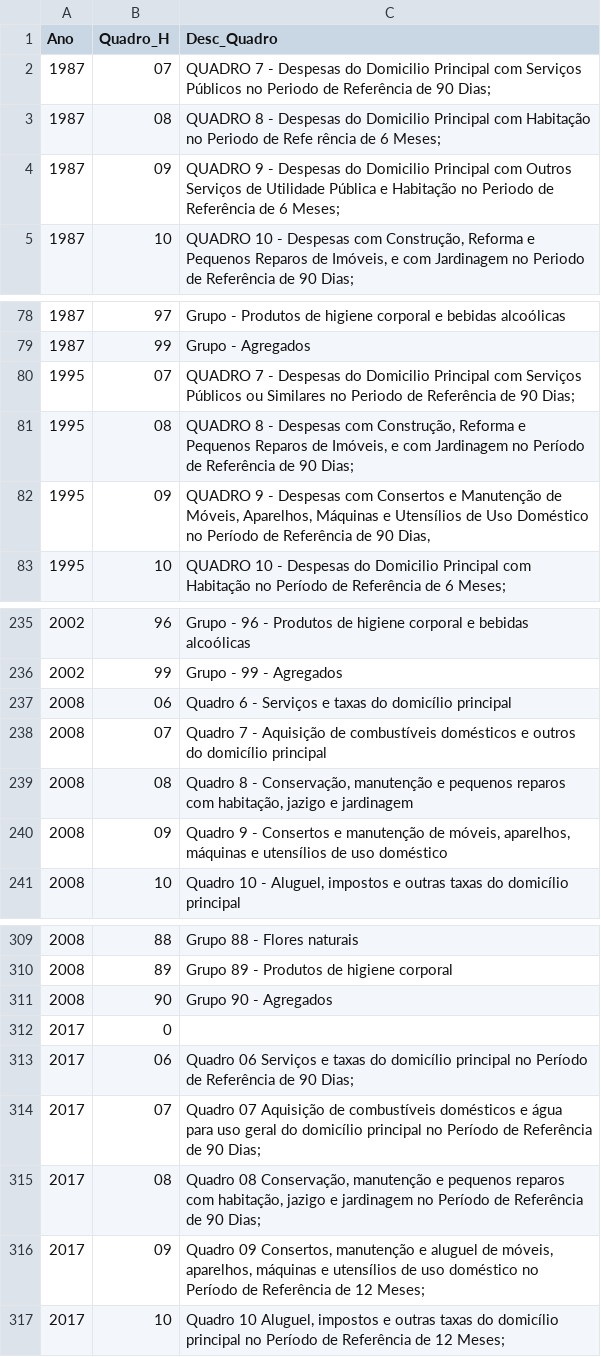
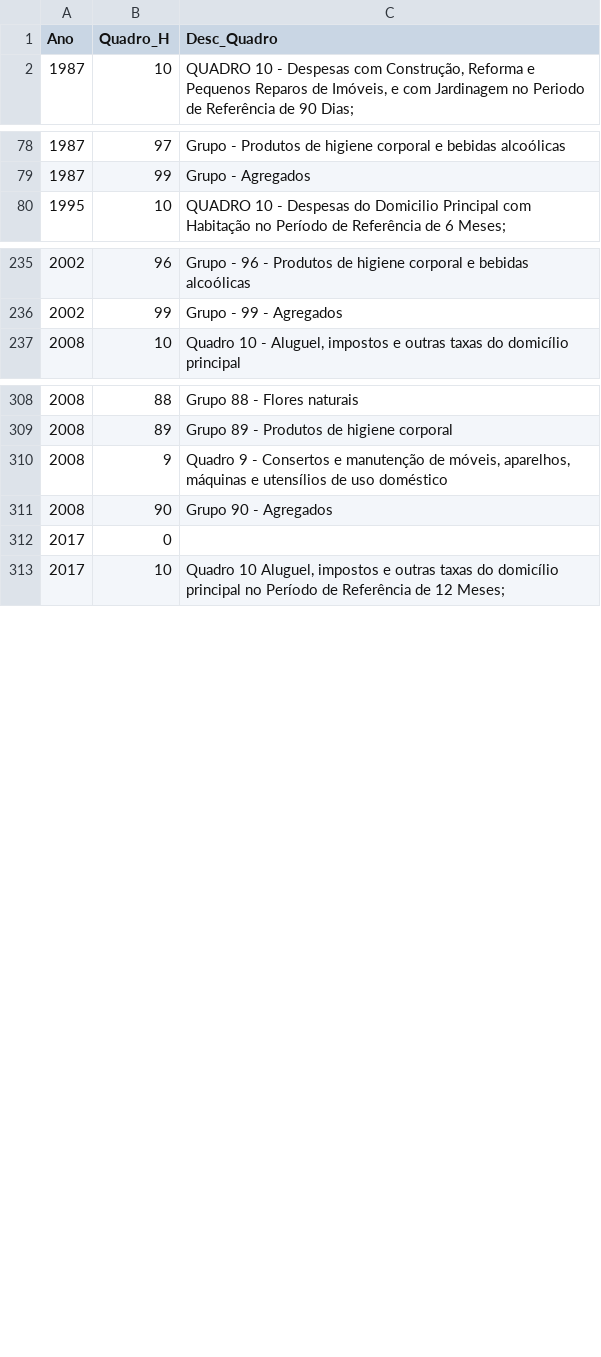
Before and after one commit to arthurwelle/Harmoniza_Produtos, a CSV file: harmonizacao/estado/quadros.csv, drawn as a sheet; only a part is shown, gaps mark what is left out; removed rows and columns are numbered as before the commit, all else as after; the diff covers the shown part only; the diff names each change by its address in the sheet, - before the commit and + after, or states it on an @@ line.

```diff
--- a/harmonizacao/estado/quadros.csv
+++ b/harmonizacao/estado/quadros.csv
-row 2: 1987 | 07 | QUADRO 7 - Despesas do Domicilio Principal com Serviços Públicos no Periodo de Referência de 90 Dias;
-row 3: 1987 | 08 | QUADRO 8 - Despesas do Domicilio Principal com Habitação no Periodo de Refe rência de 6 Meses;
-row 4: 1987 | 09 | QUADRO 9 - Despesas do Domicilio Principal com Outros Serviços de Utilidade Pública e Habitação no Periodo de Referência de 6 Meses;
-row 80: 1995 | 07 | QUADRO 7 - Despesas do Domicilio Principal com Serviços Públicos ou Similares no Periodo de Referência de 90 Dias;
-row 81: 1995 | 08 | QUADRO 8 - Despesas com Construção, Reforma e Pequenos Reparos de Imóveis, e com Jardinagem no Período de Referência de 90 Dias;
-row 82: 1995 | 09 | QUADRO 9 - Despesas com Consertos e Manutenção de Móveis, Aparelhos, Máquinas e Utensílios de Uso Doméstico no Período de Referência de 90 Dias,
-row 237: 2008 | 06 | Quadro 6 - Serviços e taxas do domicílio principal
-row 238: 2008 | 07 | Quadro 7 - Aquisição de combustíveis domésticos e outros do domicílio principal
-row 239: 2008 | 08 | Quadro 8 - Conservação, manutenção e pequenos reparos com habitação, jazigo e jardinagem
-row 240: 2008 | 09 | Quadro 9 - Consertos e manutenção de móveis, aparelhos, máquinas e utensílios de uso doméstico
+row 310: 2008 | 9 | Quadro 9 - Consertos e manutenção de móveis, aparelhos, máquinas e utensílios de uso doméstico
-row 313: 2017 | 06 | Quadro 06 Serviços e taxas do domicílio principal no Período de Referência de 90 Dias;
-row 314: 2017 | 07 | Quadro 07 Aquisição de combustíveis domésticos e água para uso geral do domicílio principal no Período de Referência de 90 Dias;
-row 315: 2017 | 08 | Quadro 08 Conservação, manutenção e pequenos reparos com habitação, jazigo e jardinagem no Período de Referência de 90 Dias;
-row 316: 2017 | 09 | Quadro 09 Consertos, manutenção e aluguel de móveis, aparelhos, máquinas e utensílios de uso doméstico no Período de Referência de 12 Meses;
```
Also changed, not shown: 16 added rows and 3 removed rows elsewhere in this file, harmonizacao/estado/grupos.csv, 13 other files.
